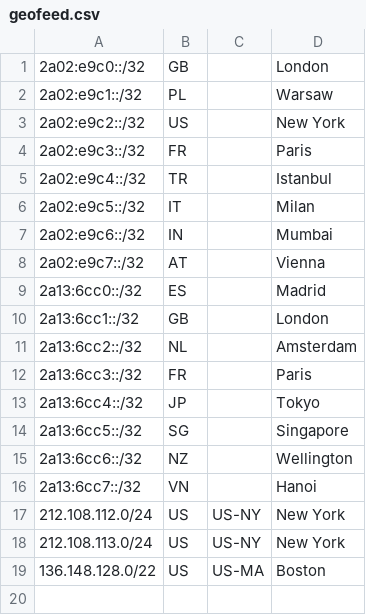
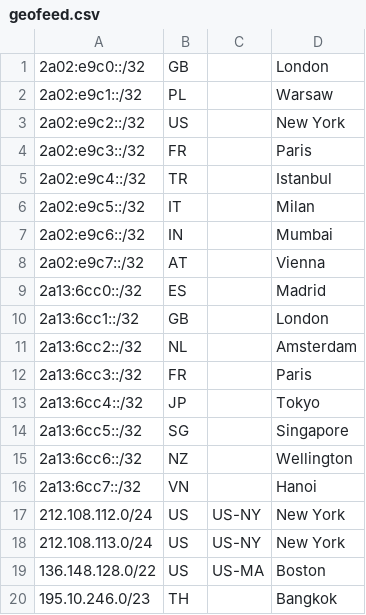
Before and after one commit to MandingData/geofeed, a CSV file: geofeed.csv, drawn as a sheet.

Commit message:
Update geofeed.csv

```diff
--- a/geofeed.csv
+++ b/geofeed.csv
@@ -19 +19,2 @@
 136.148.128.0/22,US,US-MA,Boston,
+195.10.246.0/23,TH,,Bangkok,
```
